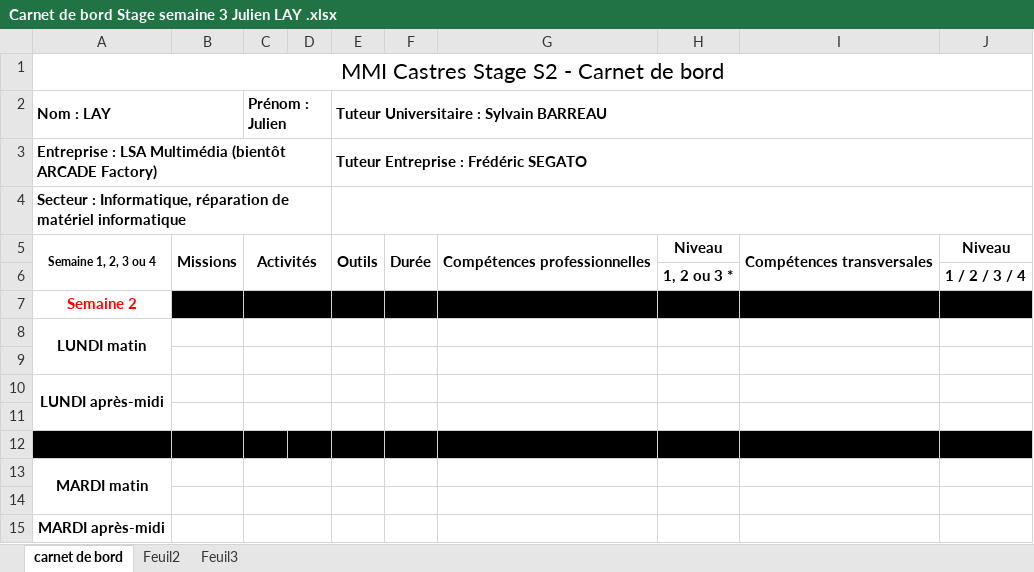
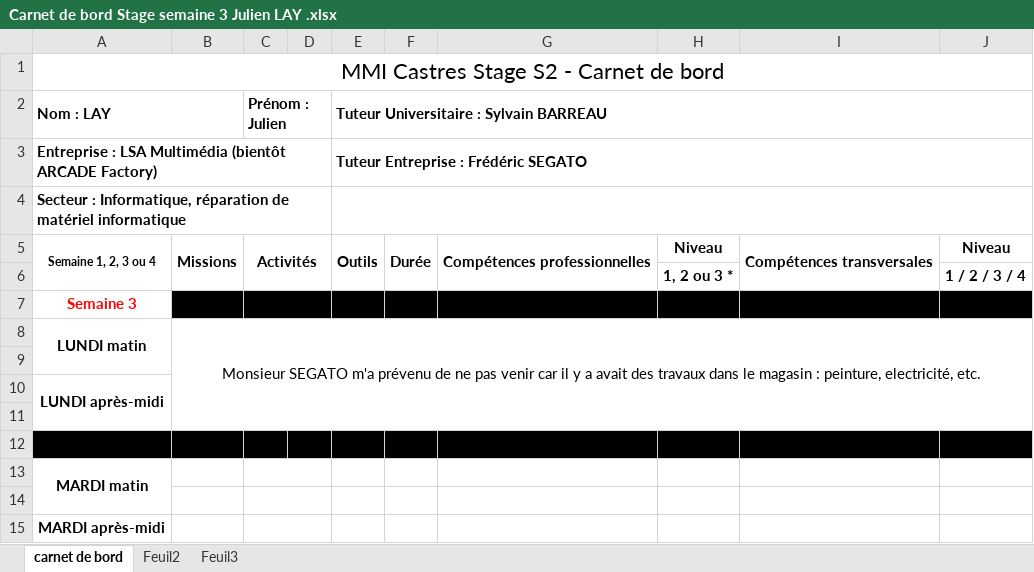
Before and after one commit to JulienLay/DUT-MMI, an Excel workbook: S2/Stage 1ère année/Carnet de bord/Carnet de bord Stage semaine 3 Julien LAY .xlsx, sheet carnet de bord, drawn as a sheet; only a part is shown; values as stored, in another font and other column widths than the file's, no borders; the diff names each change by its address in the sheet, - before the commit and + after, or states it on an @@ line.

Commit message:
Add files via upload

```diff
--- a/S2/Stage 1ère année/Carnet de bord/Carnet de bord Stage semaine 3 Julien LAY .xlsx (sheet carnet de bord)
+++ b/S2/Stage 1ère année/Carnet de bord/Carnet de bord Stage semaine 3 Julien LAY .xlsx (sheet carnet de bord)
-A7 (Nom : LAY): Semaine 2
+A7 (Nom : LAY): Semaine 3
-B8: (empty)
+B8: Monsieur SEGATO m'a prévenu de ne pas venir car il y a avait des travaux dans le magasin : peinture, electricité, etc.
+B8:J11 merged
-C8:D8 merged
-C9:D9 merged
-C10:D10 merged
-C11:D11 merged
```
